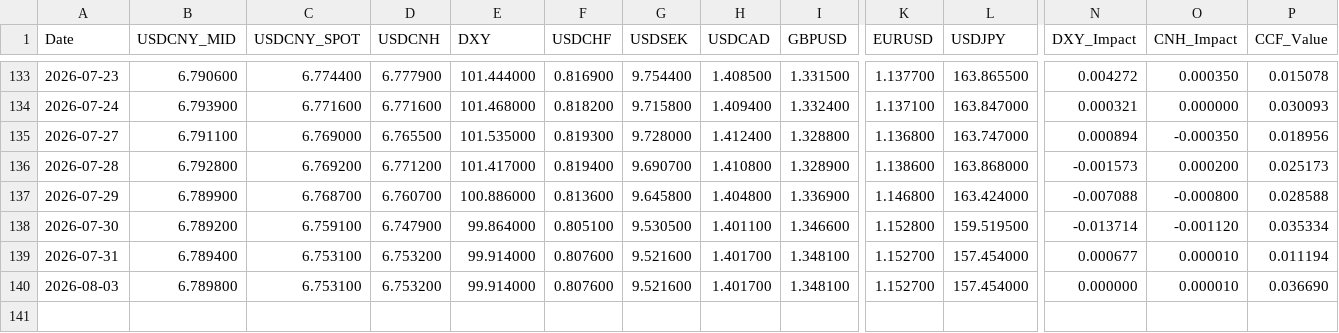
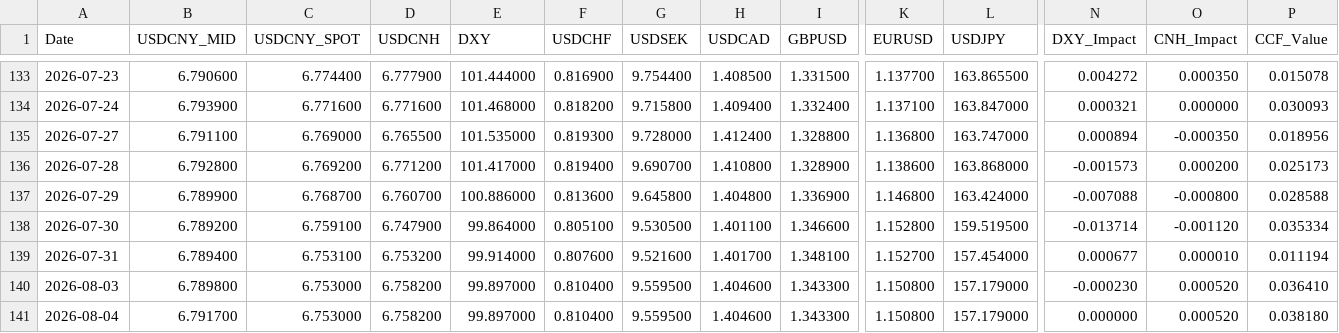
Before and after one commit to MlittleFriend/LittleHelper4CCF, a CSV file: ccf_data.csv, drawn as a sheet; only a part is shown, gaps mark what is left out; rows hold the shown columns only; the diff names each change by its address in the sheet, - before the commit and + after, or states it on an @@ line.

```diff
--- a/ccf_data.csv
+++ b/ccf_data.csv
-C140 (USDCNY_SPOT): 6.753100
+C140 (USDCNY_SPOT): 6.753000
-D140 (USDCNH): 6.753200
+D140 (USDCNH): 6.758200
-E140 (DXY): 99.914000
+E140 (DXY): 99.897000
-F140 (USDCHF): 0.807600
+F140 (USDCHF): 0.810400
-G140 (USDSEK): 9.521600
+G140 (USDSEK): 9.559500
-H140 (USDCAD): 1.401700
+H140 (USDCAD): 1.404600
-I140 (GBPUSD): 1.348100
+I140 (GBPUSD): 1.343300
-K140 (EURUSD): 1.152700
+K140 (EURUSD): 1.150800
-L140 (USDJPY): 157.454000
+L140 (USDJPY): 157.179000
-N140 (DXY_Impact): 0.000000
+N140 (DXY_Impact): -0.000230
-O140 (CNH_Impact): 0.000010
+O140 (CNH_Impact): 0.000520
-P140 (CCF_Value): 0.036690
+P140 (CCF_Value): 0.036410
+row 141: 2026-08-04 | 6.791700 | 6.753000 | 6.758200 | 99.897000 | 0.810400 | 9.559500 | 1.404600 | 1.343300 | 1.150800 | 157.179000 | 0.000000 | 0.000520 | 0.038180
```
